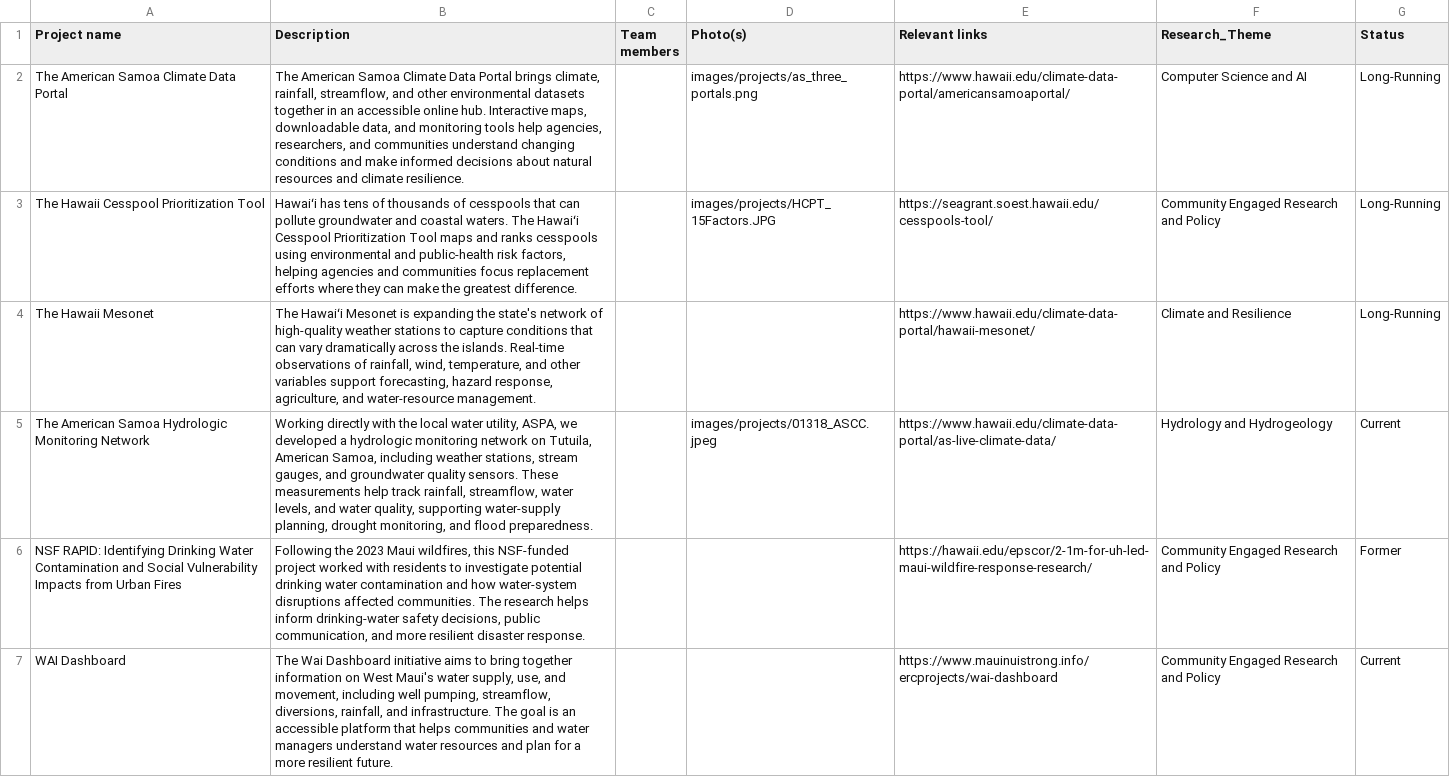
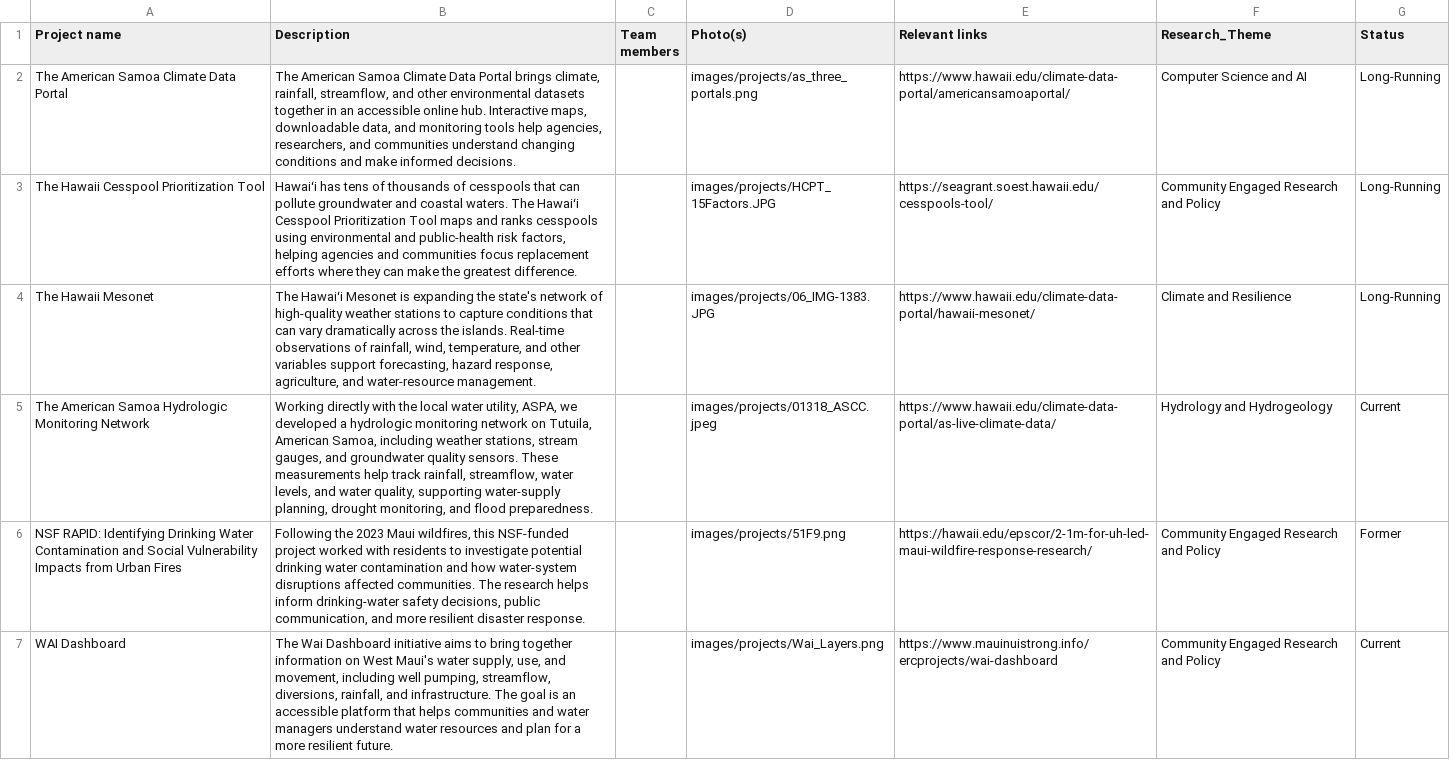
Before and after one commit to cshuler/SLOSH_Lab_Website, a CSV file: _data/projects.csv, drawn as a sheet; only a part is shown; the diff covers the shown part only.

Commit message:
update photos

```diff
--- a/_data/projects.csv
+++ b/_data/projects.csv
@@ -1,7 +1,7 @@
 Project name ,Description,Team members,Photo(s),Relevant links,Research_Theme ,Status
-The American Samoa Climate Data Portal,"The American Samoa Climate Data Portal brings climate, rainfall, streamflow, and other environmental datasets together in an accessible online hub. Interactive maps, downloadable data, and monitoring tools help agencies, researchers, and communities understand changing conditions and make informed decisions about natural resources and climate resilience.",,images/projects/as_three_portals.png,https://www.hawaii.edu/climate-data-portal/americansamoaportal/,Computer Science and AI,Long-Running
+The American Samoa Climate Data Portal,"The American Samoa Climate Data Portal brings climate, rainfall, streamflow, and other environmental datasets together in an accessible online hub. Interactive maps, downloadable data, and monitoring tools help agencies, researchers, and communities understand changing conditions and make informed decisions.",,images/projects/as_three_portals.png,https://www.hawaii.edu/climate-data-portal/americansamoaportal/,Computer Science and AI,Long-Running
 The Hawaii Cesspool Prioritization Tool ,"Hawaiʻi has tens of thousands of cesspools that can pollute groundwater and coastal waters. The Hawaiʻi Cesspool Prioritization Tool maps and ranks cesspools using environmental and public-health risk factors, helping agencies and communities focus replacement efforts where they can make the greatest difference.",,images/projects/HCPT_15Factors.JPG,https://seagrant.soest.hawaii.edu/cesspools-tool/,Community Engaged Research and Policy,Long-Running
-The Hawaii Mesonet,"The Hawaiʻi Mesonet is expanding the state's network of high-quality weather stations to capture conditions that can vary dramatically across the islands. Real-time observations of rainfall, wind, temperature, and other variables support forecasting, hazard response, agriculture, and water-resource management.",,,https://www.hawaii.edu/climate-data-portal/hawaii-mesonet/,Climate and Resilience,Long-Running
+The Hawaii Mesonet,"The Hawaiʻi Mesonet is expanding the state's network of high-quality weather stations to capture conditions that can vary dramatically across the islands. Real-time observations of rainfall, wind, temperature, and other variables support forecasting, hazard response, agriculture, and water-resource management.",,images/projects/06_IMG-1383.JPG,https://www.hawaii.edu/climate-data-portal/hawaii-mesonet/,Climate and Resilience,Long-Running
 The American Samoa Hydrologic Monitoring Network ,"Working directly with the local water utility, ASPA, we developed a hydrologic monitoring network on Tutuila, American Samoa, including weather stations, stream gauges, and groundwater quality sensors. These measurements help track rainfall, streamflow, water levels, and water quality, supporting water-supply planning, drought monitoring, and flood preparedness.",,images/projects/01318_ASCC.jpeg,https://www.hawaii.edu/climate-data-portal/as-live-climate-data/,Hydrology and Hydrogeology,Current
-NSF RAPID: Identifying Drinking Water Contamination and Social Vulnerability Impacts from Urban Fires,"Following the 2023 Maui wildfires, this NSF-funded project worked with residents to investigate potential drinking water contamination and how water-system disruptions affected communities. The research helps inform drinking-water safety decisions, public communication, and more resilient disaster response.",,,https://hawaii.edu/epscor/2-1m-for-uh-led-maui-wildfire-response-research/,Community Engaged Research and Policy,Former
-WAI Dashboard,"The Wai Dashboard initiative aims to bring together information on West Maui's water supply, use, and movement, including well pumping, streamflow, diversions, rainfall, and infrastructure. The goal is an accessible platform that helps communities and water managers understand water resources and plan for a more resilient future.",,,https://www.mauinuistrong.info/ercprojects/wai-dashboard,Community Engaged Research and Policy,Current
+NSF RAPID: Identifying Drinking Water Contamination and Social Vulnerability Impacts from Urban Fires,"Following the 2023 Maui wildfires, this NSF-funded project worked with residents to investigate potential drinking water contamination and how water-system disruptions affected communities. The research helps inform drinking-water safety decisions, public communication, and more resilient disaster response.",,images/projects/51F9.png,https://hawaii.edu/epscor/2-1m-for-uh-led-maui-wildfire-response-research/,Community Engaged Research and Policy,Former
+WAI Dashboard,"The Wai Dashboard initiative aims to bring together information on West Maui's water supply, use, and movement, including well pumping, streamflow, diversions, rainfall, and infrastructure. The goal is an accessible platform that helps communities and water managers understand water resources and plan for a more resilient future.",,images/projects/Wai_Layers.png,https://www.mauinuistrong.info/ercprojects/wai-dashboard,Community Engaged Research and Policy,Current
```
Also changed, not shown: 15 edited cells elsewhere in this file, 13 other files.
